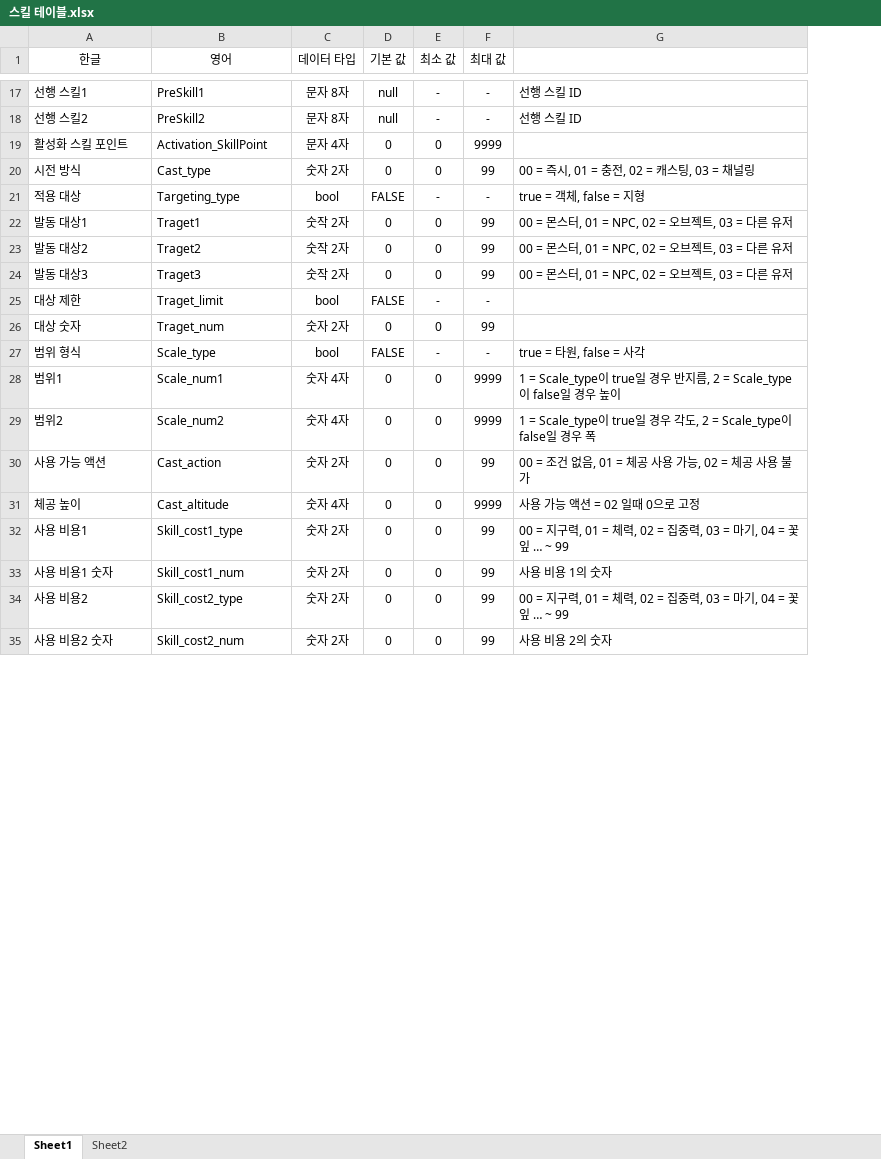
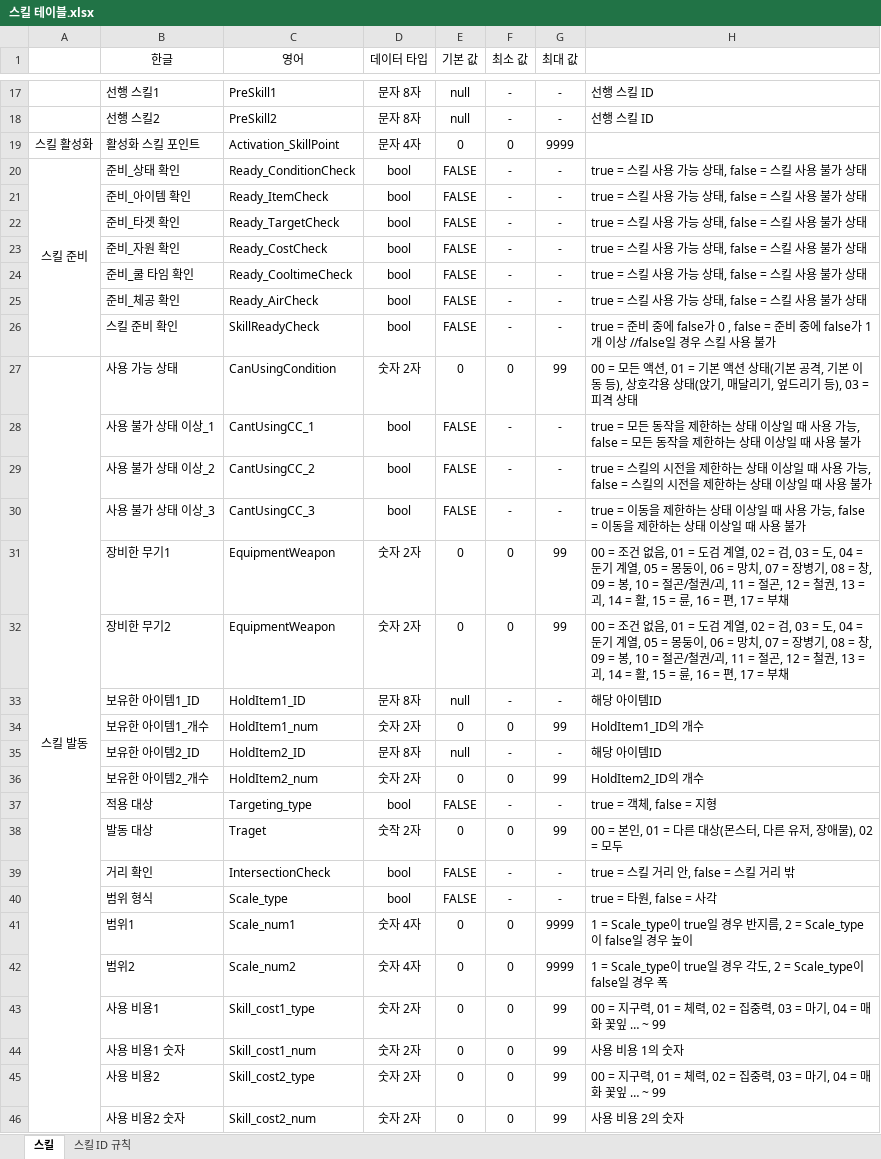
Before and after one commit to yjk0401/unityenginebasic_9th, an Excel workbook: 기획/방랑엽사전/스킬 테이블.xlsx, sheet 스킬, drawn as a sheet; only a part is shown, gaps mark what is left out; values as stored, in another font and other column widths than the file's, no borders; removed rows and columns are numbered as before the commit, all else as after; the diff covers the shown part only; the diff names each change by its address in the sheet, - before the commit and + after, or states it on an @@ line.

```diff
--- a/기획/방랑엽사전/스킬 테이블.xlsx (sheet 스킬)
+++ b/기획/방랑엽사전/스킬 테이블.xlsx (sheet 스킬)
-sheet tab: Sheet1
+sheet tab: 스킬
-sheet tab: Sheet2
+sheet tab: 스킬 ID 규칙
+column A, row 19: 스킬 활성화
+row 20: 스킬 준비 | 준비_상태 확인 | Ready_ConditionCheck | bool | FALSE | - | - | true = 스킬 사용 가능 상태, false = 스킬 사용 불가 상태
+row 21:  | 준비_아이템 확인 | Ready_ItemCheck | bool | FALSE | - | - | true = 스킬 사용 가능 상태, false = 스킬 사용 불가 상태
+row 22:  | 준비_타겟 확인 | Ready_TargetCheck | bool | FALSE | - | - | true = 스킬 사용 가능 상태, false = 스킬 사용 불가 상태
+row 23:  | 준비_자원 확인 | Ready_CostCheck | bool | FALSE | - | - | true = 스킬 사용 가능 상태, false = 스킬 사용 불가 상태
+row 24:  | 준비_쿨 타임 확인 | Ready_CooltimeCheck | bool | FALSE | - | - | true = 스킬 사용 가능 상태, false = 스킬 사용 불가 상태
+row 25:  | 준비_체공 확인 | Ready_AirCheck | bool | FALSE | - | - | true = 스킬 사용 가능 상태, false = 스킬 사용 불가 상태
+row 26:  | 스킬 준비 확인 | SkillReadyCheck | bool | FALSE | - | - | true = 준비 중에 false가 0 , false = 준비 중에 false가 1개 이상 //false일 경우 스킬 사용 불가
+row 27: 스킬 발동 | 사용 가능 상태 | CanUsingCondition | 숫자 2자 | 0 | 0 | 99 | 00 = 모든 액션, 01 = 기본 액션 상태(기본 공격, 기본 이동 등), 상호각용 상태(앉기, 매달리기, 엎드리기 등), 03 = 피격 상태
+row 28:  | 사용 불가 상태 이상_1 | CantUsingCC_1 | bool | FALSE | - | - | true = 모든 동작을 제한하는 상태 이상일 때 사용 가능, false = 모든 동작을 제한하는 상태 이상일 때 사용 불가
+row 29:  | 사용 불가 상태 이상_2 | CantUsingCC_2 | bool | FALSE | - | - | true = 스킬의 시전을 제한하는 상태 이상일 때 사용 가능, false = 스킬의 시전을 제한하는 상태 이상일 때 사용 불가
+row 30:  | 사용 불가 상태 이상_3 | CantUsingCC_3 | bool | FALSE | - | - | true = 이동을 제한하는 상태 이상일 때 사용 가능, false = 이동을 제한하는 상태 이상일 때 사용 불가
-B31 (한글): 시전 방식
+B31 (한글): 장비한 무기1
-C31 (영어): Cast_type
+C31 (영어): EquipmentWeapon
-H31: 00 = 즉시, 01 = 충전, 02 = 캐스팅, 03 = 채널링
+H31: 00 = 조건 없음, 01 = 도검 계열, 02 = 검, 03 = 도, 04 = 둔기 계열, 05 = 몽둥이, 06 = 망치, 07 = 장병기, 08 = 창, 09 = 봉, 10 = 절곤/철권/괴, 11 = 절곤, 12 = 철권, 13 = 괴, 14 = 활, 15 = 륜, 16 = 편, 17 = 부채
+row 32:  | 장비한 무기2 | EquipmentWeapon | 숫자 2자 | 0 | 0 | 99 | 00 = 조건 없음, 01 = 도검 계열, 02 = 검, 03 = 도, 04 = 둔기 계열, 05 = 몽둥이, 06 = 망치, 07 = 장병기, 08 = 창, 09 = 봉, 10 = 절곤/철권/괴, 11 = 절곤, 12 = 철권, 13 = 괴, 14 = 활, 15 = 륜, 16 = 편, 17 = 부채
+row 33:  | 보유한 아이템1_ID | HoldItem1_ID | 문자 8자 | null | - | - | 해당 아이템ID
+row 34:  | 보유한 아이템1_개수 | HoldItem1_num | 숫자 2자 | 0 | 0 | 99 | HoldItem1_ID의 개수
+row 35:  | 보유한 아이템2_ID | HoldItem2_ID | 문자 8자 | null | - | - | 해당 아이템ID
+row 36:  | 보유한 아이템2_개수 | HoldItem2_num | 숫자 2자 | 0 | 0 | 99 | HoldItem2_ID의 개수
-B38 (한글): 발동 대상1
+B38 (한글): 발동 대상
-C38 (영어): Traget1
+C38 (영어): Traget
-H38: 00 = 몬스터, 01 = NPC, 02 = 오브젝트, 03 = 다른 유저
+H38: 00 = 본인, 01 = 다른 대상(몬스터, 다른 유저, 장애물), 02 = 모두
-row 23: 발동 대상2 | Traget2 | 숫작 2자 | 0 | 0 | 99 | 00 = 몬스터, 01 = NPC, 02 = 오브젝트, 03 = 다른 유저
-row 24: 발동 대상3 | Traget3 | 숫작 2자 | 0 | 0 | 99 | 00 = 몬스터, 01 = NPC, 02 = 오브젝트, 03 = 다른 유저
-B39 (한글): 대상 제한
+B39 (한글): 거리 확인
-C39 (영어): Traget_limit
+C39 (영어): IntersectionCheck
-H39: (empty)
+H39: true = 스킬 거리 안, false = 스킬 거리 밖
-row 26: 대상 숫자 | Traget_num | 숫자 2자 | 0 | 0 | 99
-row 30: 사용 가능 액션 | Cast_action | 숫자 2자 | 0 | 0 | 99 | 00 = 조건 없음, 01 = 체공 사용 가능, 02 = 체공 사용 불가
-row 31: 체공 높이 | Cast_altitude | 숫자 4자 | 0 | 0 | 9999 | 사용 가능 액션 = 02 일때 0으로 고정
-H43: …기, 04 = 꽃잎 ……
+H43: …기, 04 = 매화 꽃잎 ……
-H45: …기, 04 = 꽃잎 ……
+H45: …기, 04 = 매화 꽃잎 ……
```
Also changed, not shown: 14 added rows, 1 moved row and 19 edited cells elsewhere in this sheet, 1 other file.
